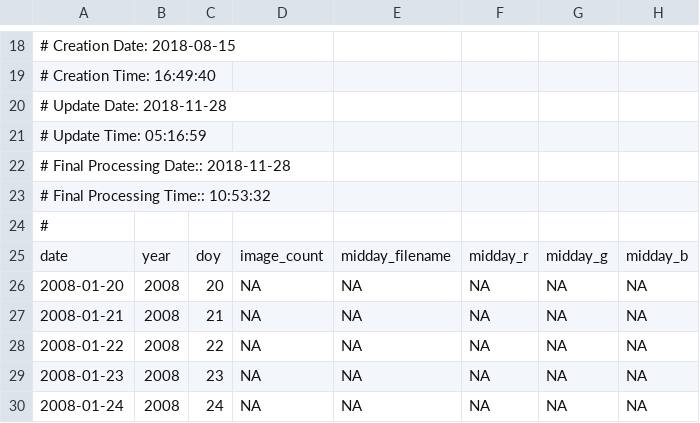
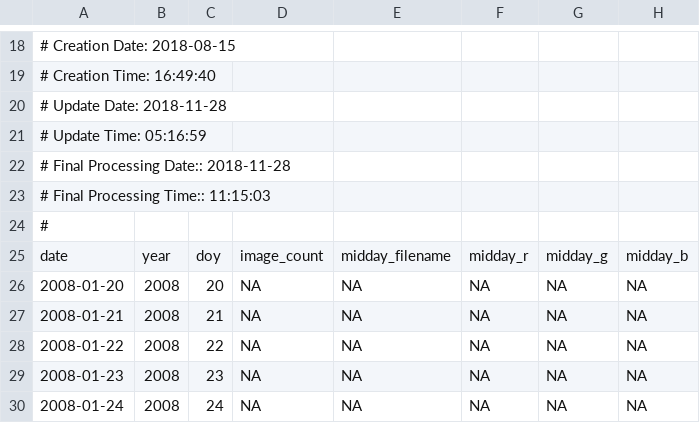
Before and after one commit to khufkens/phenocamr_phenor_demo, a CSV file: data/bartlettir_DB_1000_3day.csv, drawn as a sheet; only a part is shown, gaps mark what is left out; the diff names each change by its address in the sheet, - before the commit and + after, or states it on an @@ line.

```diff
--- a/data/bartlettir_DB_1000_3day.csv
+++ b/data/bartlettir_DB_1000_3day.csv
-A23: # Final Processing Time:: 10:53:32
+A23: # Final Processing Time:: 11:15:03
```
Also changed, not shown: data/bartlettir_DB_1000_3day_transition_dates.csv, 5 other files.
